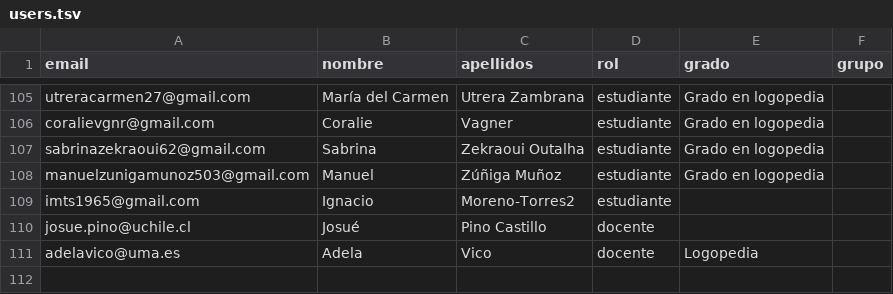
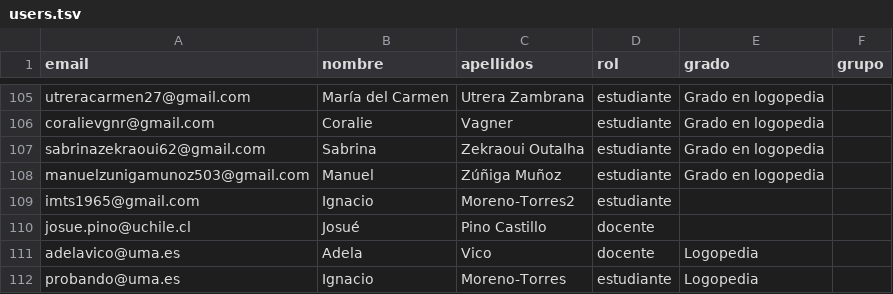
Before and after one commit to imorenotorres/tommi3, a TSV file: agents/eulalia/users.tsv, drawn as a sheet; only a part is shown, gaps mark what is left out; the diff names each change by its address in the sheet, - before the commit and + after, or states it on an @@ line.

Commit message:
Eulalia: TF

```diff
--- a/agents/eulalia/users.tsv
+++ b/agents/eulalia/users.tsv
+row 112: probando@uma.es | Ignacio | Moreno-Torres | estudiante | Logopedia
```
Also changed, not shown: 7 other files.
